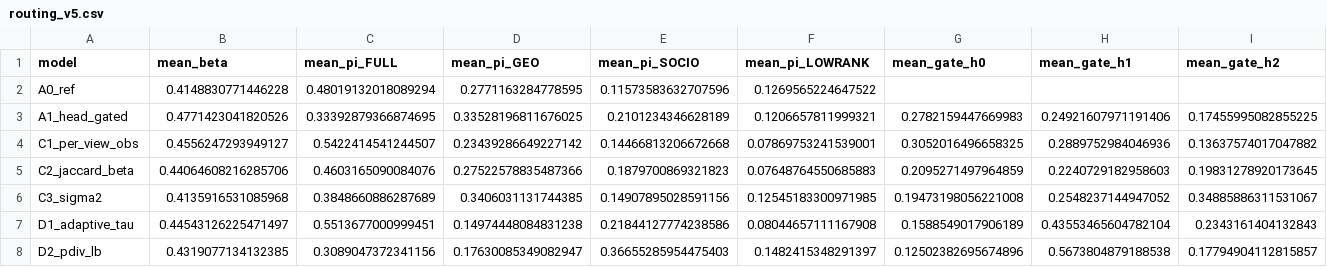
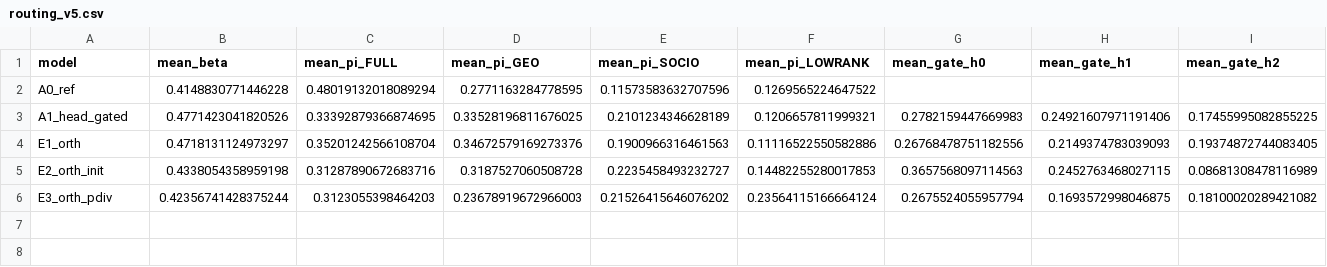
Before and after one commit to RicardoLaMo/Graph_Drone, a CSV file: experiments/head_routing_v5/artifacts/routing_v5.csv, drawn as a sheet; only a part is shown; removed rows and columns are numbered as before the commit, all else as after; rows hold the shown columns only; the diff names each change by its address in the sheet, - before the commit and + after, or states it on an @@ line.

```diff
--- a/experiments/head_routing_v5/artifacts/routing_v5.csv
+++ b/experiments/head_routing_v5/artifacts/routing_v5.csv
-row 4: C1_per_view_obs | 0.4556247293949127 | 0.5422414541244507 | 0.23439286649227142 | 0.14466813206672668 | 0.07869753241539001 | 0.3052016496658325 | 0.2889752984046936 | 0.13637574017047882
-row 5: C2_jaccard_beta | 0.44064608216285706 | 0.4603165090084076 | 0.27522578835487366 | 0.1879700869321823 | 0.07648764550685883 | 0.2095271497964859 | 0.2240729182958603 | 0.19831278920173645
-row 6: C3_sigma2 | 0.4135916531085968 | 0.3848660886287689 | 0.3406031131744385 | 0.14907895028591156 | 0.12545183300971985 | 0.19473198056221008 | 0.2548237144947052 | 0.34885886311531067
-row 7: D1_adaptive_tau | 0.44543126225471497 | 0.5513677000999451 | 0.14974448084831238 | 0.21844127774238586 | 0.08044657111167908 | 0.1588549017906189 | 0.43553465604782104 | 0.2343161404132843
-row 8: D2_pdiv_lb | 0.4319077134132385 | 0.3089047372341156 | 0.17630085349082947 | 0.36655285954475403 | 0.1482415348291397 | 0.12502382695674896 | 0.5673804879188538 | 0.17794904112815857
+row 4: E1_orth | 0.4718131124973297 | 0.35201242566108704 | 0.34672579169273376 | 0.1900966316461563 | 0.11116522550582886 | 0.26768478751182556 | 0.2149374783039093 | 0.19374872744083405
+row 5: E2_orth_init | 0.4338054358959198 | 0.31287890672683716 | 0.3187527060508728 | 0.2235458493232727 | 0.14482255280017853 | 0.3657568097114563 | 0.2452763468027115 | 0.08681308478116989
+row 6: E3_orth_pdiv | 0.42356741428375244 | 0.3123055398464203 | 0.23678919672966003 | 0.21526415646076202 | 0.23564115166664124 | 0.2675524055957794 | 0.1693572998046875 | 0.18100020289421082
```
Also changed, not shown: experiments/head_routing_v5/artifacts/metrics_v5.csv, 2 other files.
